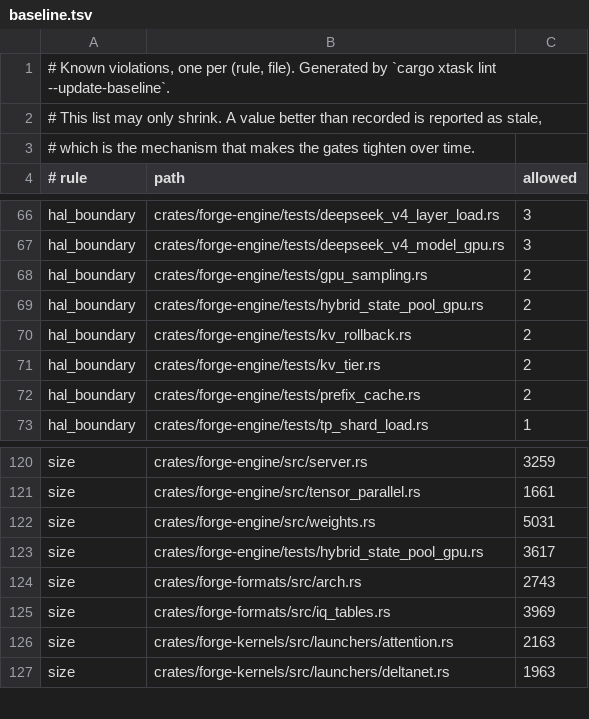
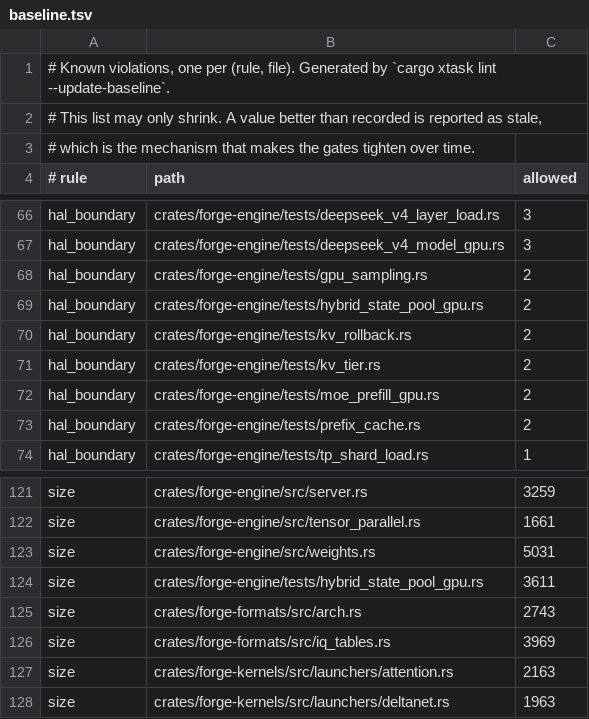
Before and after one commit to Slyb00ts/TentaFlow, a TSV file: tentaflow-infer/xtask/baseline.tsv, drawn as a sheet; only a part is shown, gaps mark what is left out.

Commit message:
[test]: gate a mixture's prefill against stepping the same tokens one by one
Prefill and decode compute the same function, so anything more than rounding
noise between them means one path computes different mathematics. Generated
tokens cannot show it: argmax hides a shifted distribution for a long time,
which is how a batched prefill can look right and be wrong.

Measured on this machine: Qwen3-30B-A3B Q4_K max_abs 0.30 over 96 tokens and 48
layers, the hybrid MXFP4 exactly 0 — its prefill is the decode loop today.

```diff
--- a/tentaflow-infer/xtask/baseline.tsv
+++ b/tentaflow-infer/xtask/baseline.tsv
@@ -71,2 +71,3 @@ hal_boundary	crates/forge-engine/tests/kv_rollback.rs	2
 hal_boundary	crates/forge-engine/tests/kv_tier.rs	2
+hal_boundary	crates/forge-engine/tests/moe_prefill_gpu.rs	2
 hal_boundary	crates/forge-engine/tests/prefix_cache.rs	2
@@ -122,3 +123,3 @@ size	crates/forge-engine/src/tensor_parallel.rs	1661
 size	crates/forge-engine/src/weights.rs	5031
-size	crates/forge-engine/tests/hybrid_state_pool_gpu.rs	3617
+size	crates/forge-engine/tests/hybrid_state_pool_gpu.rs	3611
 size	crates/forge-formats/src/arch.rs	2743
```
Also changed, not shown: 2 other files.
